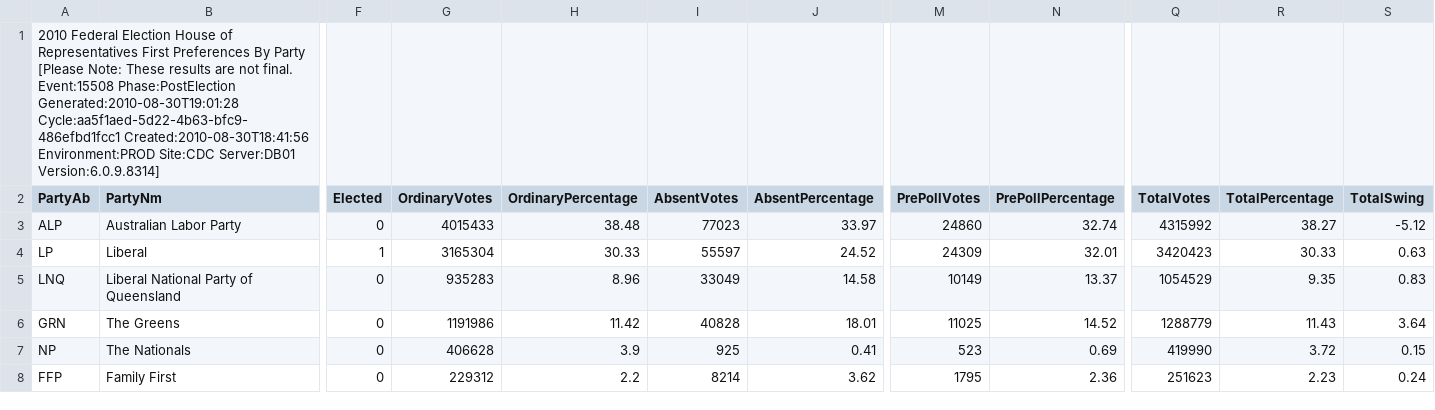
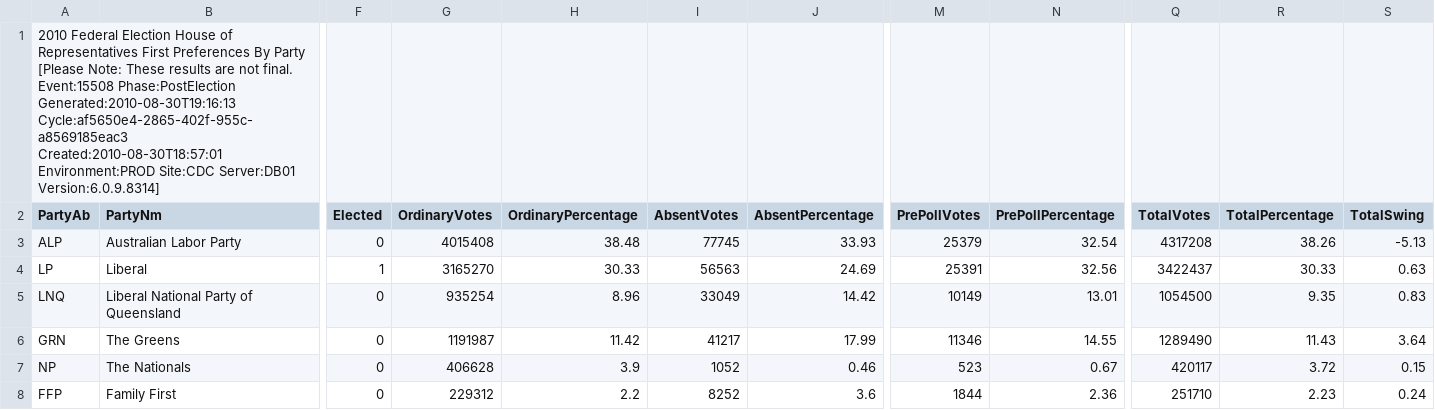
Before and after one commit to d1b/AustralianFederalElection2010CSV, a CSV file: HouseFirstPrefsByPartyDownload-15508.csv, drawn as a sheet; only a part is shown, gaps mark what is left out; the diff covers the shown part only; the diff names each change by its address in the sheet, - before the commit and + after, or states it on an @@ line.

```diff
--- a/HouseFirstPrefsByPartyDownload-15508.csv
+++ b/HouseFirstPrefsByPartyDownload-15508.csv
-A1 (PartyAb): …Event:15508 Phase:PostElection Generated:2010-08-30T19:01:28 Cycle:aa5f1aed-5d22-4b63-bfc9-486efbd1fcc1 Created:2010-08-30T18:41:56 Environment:PROD Site:CDC…
+A1 (PartyAb): …Event:15508 Phase:PostElection Generated:2010-08-30T19:16:13 Cycle:af5650e4-2865-402f-955c-a8569185eac3 Created:2010-08-30T18:57:01 Environment:PROD Site:CDC…
-G3 (OrdinaryVotes): 4015433
+G3 (OrdinaryVotes): 4015408
-I3 (AbsentVotes): 77023
+I3 (AbsentVotes): 77745
-J3 (AbsentPercentage): 33.97
+J3 (AbsentPercentage): 33.93
-M3 (PrePollVotes): 24860
+M3 (PrePollVotes): 25379
-N3 (PrePollPercentage): 32.74
+N3 (PrePollPercentage): 32.54
-Q3 (TotalVotes): 4315992
+Q3 (TotalVotes): 4317208
-R3 (TotalPercentage): 38.27
+R3 (TotalPercentage): 38.26
-S3 (TotalSwing): -5.12
+S3 (TotalSwing): -5.13
-G4 (OrdinaryVotes): 3165304
+G4 (OrdinaryVotes): 3165270
-I4 (AbsentVotes): 55597
+I4 (AbsentVotes): 56563
-J4 (AbsentPercentage): 24.52
+J4 (AbsentPercentage): 24.69
-M4 (PrePollVotes): 24309
+M4 (PrePollVotes): 25391
-N4 (PrePollPercentage): 32.01
+N4 (PrePollPercentage): 32.56
-Q4 (TotalVotes): 3420423
+Q4 (TotalVotes): 3422437
-G5 (OrdinaryVotes): 935283
+G5 (OrdinaryVotes): 935254
-J5 (AbsentPercentage): 14.58
+J5 (AbsentPercentage): 14.42
-N5 (PrePollPercentage): 13.37
+N5 (PrePollPercentage): 13.01
-Q5 (TotalVotes): 1054529
+Q5 (TotalVotes): 1054500
-G6 (OrdinaryVotes): 1191986
+G6 (OrdinaryVotes): 1191987
-I6 (AbsentVotes): 40828
+I6 (AbsentVotes): 41217
-J6 (AbsentPercentage): 18.01
+J6 (AbsentPercentage): 17.99
-M6 (PrePollVotes): 11025
+M6 (PrePollVotes): 11346
-N6 (PrePollPercentage): 14.52
+N6 (PrePollPercentage): 14.55
-Q6 (TotalVotes): 1288779
+Q6 (TotalVotes): 1289490
-I7 (AbsentVotes): 925
+I7 (AbsentVotes): 1052
-J7 (AbsentPercentage): 0.41
+J7 (AbsentPercentage): 0.46
-N7 (PrePollPercentage): 0.69
+N7 (PrePollPercentage): 0.67
-Q7 (TotalVotes): 419990
+Q7 (TotalVotes): 420117
-I8 (AbsentVotes): 8214
+I8 (AbsentVotes): 8252
-J8 (AbsentPercentage): 3.62
+J8 (AbsentPercentage): 3.6
-M8 (PrePollVotes): 1795
+M8 (PrePollVotes): 1844
-Q8 (TotalVotes): 251623
+Q8 (TotalVotes): 251710
```
Also changed, not shown: 33 edited cells elsewhere in this file, HouseFirstPrefsByCandidateByVoteTypeDownload-15508.csv, HouseFirstPrefsByStateByPartyDownload-15508.csv, 53 other files.
